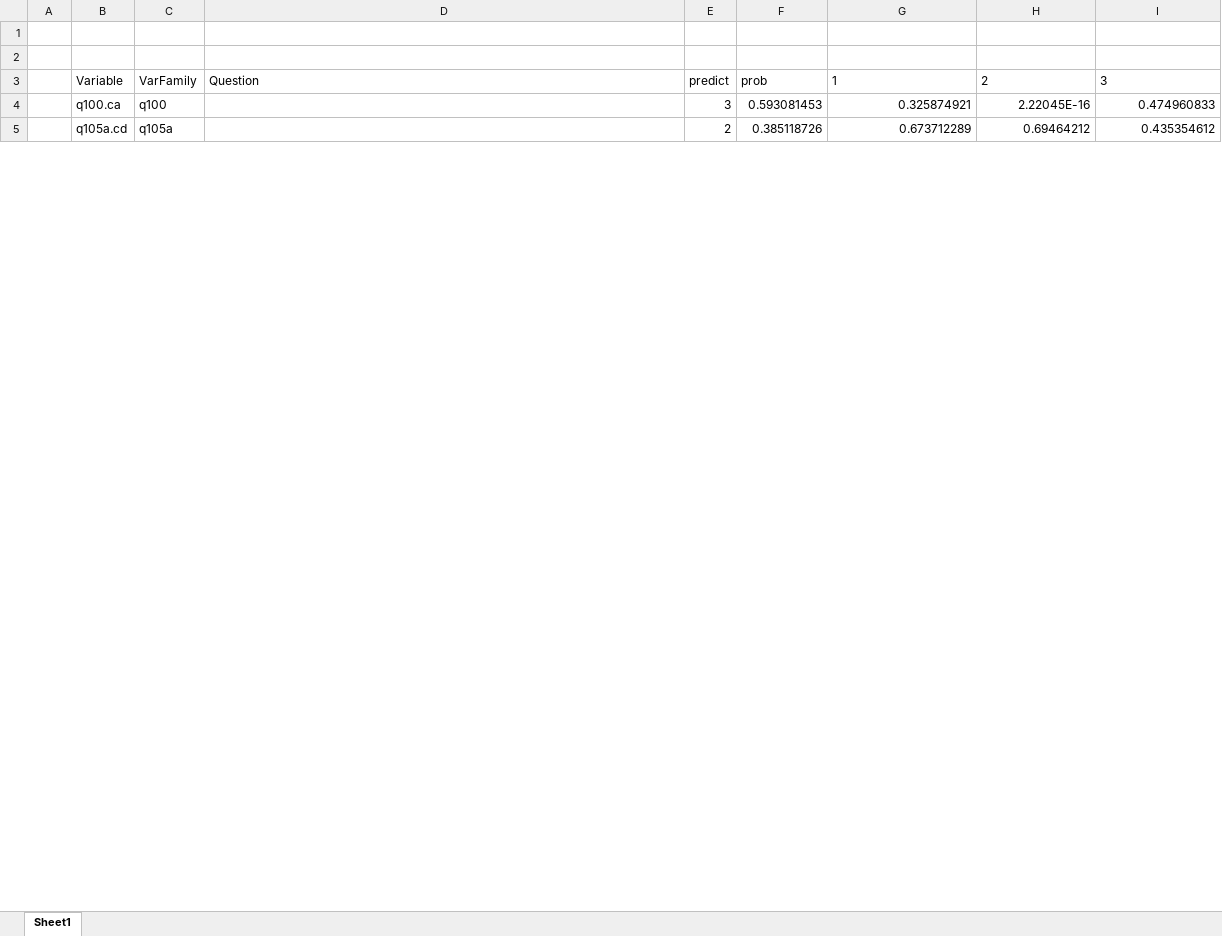
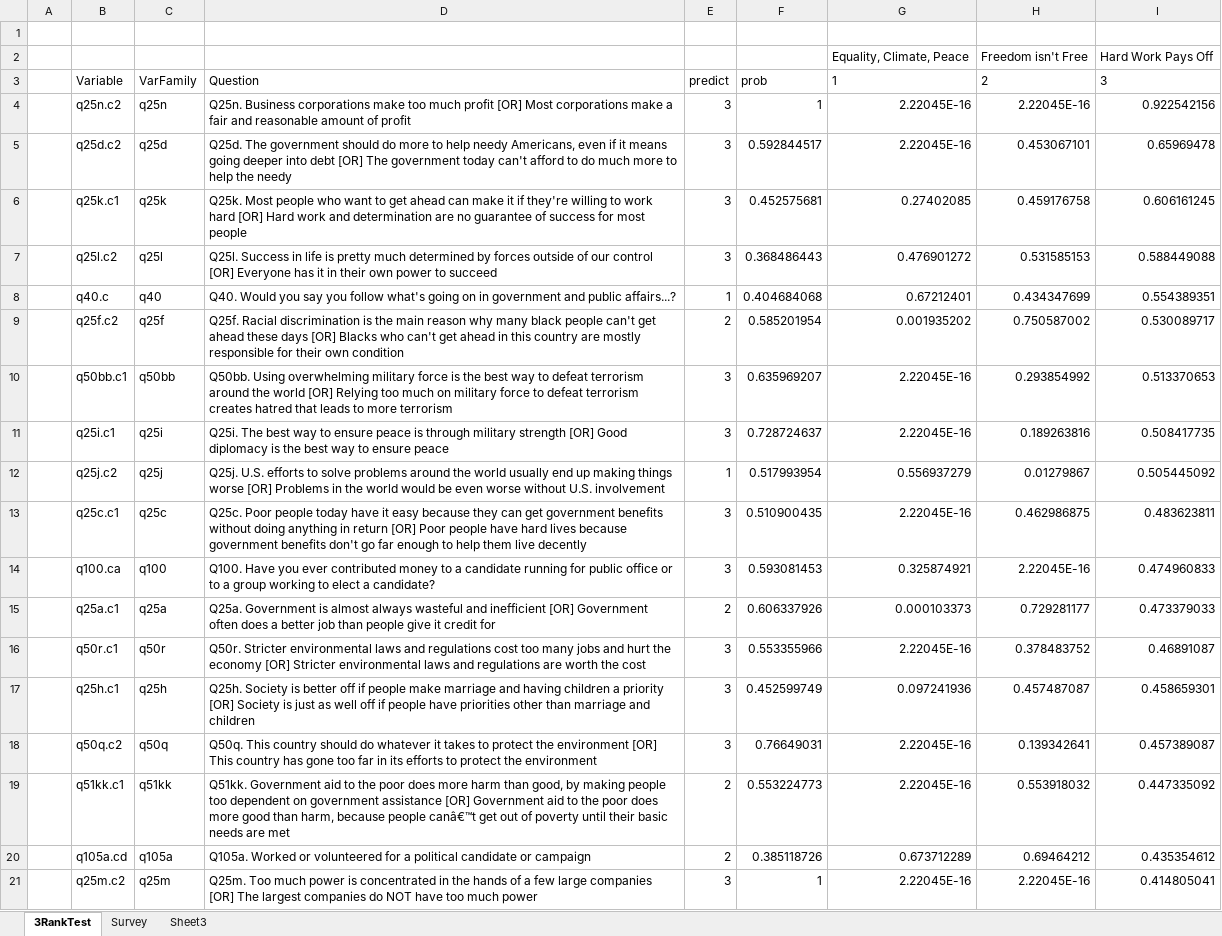
Before and after one commit to lukewp/pewpolarizationfactors, an Excel workbook: 3RankTestEval.xlsx, sheet 3RankTest, drawn as a sheet; only a part is shown; values as stored, in another font and other column widths than the file's, no borders; conditional formats not drawn; addresses are those after the commit; the diff covers the shown part only; the diff names each change by its address in the sheet, - before the commit and + after, or states it on an @@ line.

```diff
--- a/3RankTestEval.xlsx (sheet 3RankTest)
+++ b/3RankTestEval.xlsx (sheet 3RankTest)
-sheet tab: Sheet1
+sheet tab: 3RankTest
+sheet tab: Survey
+sheet tab: Sheet3
-row 2: (empty)
+row 2:  |  |  |  |  |  | Equality, Climate, Peace | Freedom isn't Free | Hard Work Pays Off
+row 4:  | q25n.c2 | q25n | Q25n. Business corporations make too much profit [OR] Most corporations make a fair and reasonable amount of profit | 3 | 1 | 2.22045E-16 | 2.22045E-16 | 0.922542156
+row 5:  | q25d.c2 | q25d | Q25d. The government should do more to help needy Americans, even if it means going deeper into debt [OR] The government today can't afford to do much more to help the needy | 3 | 0.592844517 | 2.22045E-16 | 0.453067101 | 0.65969478
+row 6:  | q25k.c1 | q25k | Q25k. Most people who want to get ahead can make it if they're willing to work hard [OR] Hard work and determination are no guarantee of success for most people | 3 | 0.452575681 | 0.27402085 | 0.459176758 | 0.606161245
+row 7:  | q25l.c2 | q25l | Q25l. Success in life is pretty much determined by forces outside of our control [OR] Everyone has it in their own power to succeed | 3 | 0.368486443 | 0.476901272 | 0.531585153 | 0.588449088
+row 8:  | q40.c | q40 | Q40. Would you say you follow what's going on in government and public affairs...? | 1 | 0.404684068 | 0.67212401 | 0.434347699 | 0.554389351
+row 9:  | q25f.c2 | q25f | Q25f. Racial discrimination is the main reason why many black people can't get ahead these days [OR] Blacks who can't get ahead in this country are mostly responsible for their own condition | 2 | 0.585201954 | 0.001935202 | 0.750587002 | 0.530089717
+row 10:  | q50bb.c1 | q50bb | Q50bb. Using overwhelming military force is the best way to defeat terrorism around the world [OR] Relying too much on military force to defeat terrorism creates hatred that leads to more terrorism | 3 | 0.635969207 | 2.22045E-16 | 0.293854992 | 0.513370653
+row 11:  | q25i.c1 | q25i | Q25i. The best way to ensure peace is through military strength [OR] Good diplomacy is the best way to ensure peace | 3 | 0.728724637 | 2.22045E-16 | 0.189263816 | 0.508417735
+row 12:  | q25j.c2 | q25j | Q25j. U.S. efforts to solve problems around the world usually end up making things worse [OR] Problems in the world would be even worse without U.S. involvement | 1 | 0.517993954 | 0.556937279 | 0.01279867 | 0.505445092
+row 13:  | q25c.c1 | q25c | Q25c. Poor people today have it easy because they can get government benefits without doing anything in return [OR] Poor people have hard lives because government benefits don't go far enough to help them live decently | 3 | 0.510900435 | 2.22045E-16 | 0.462986875 | 0.483623811
-D14: (empty)
+D14: Q100. Have you ever contributed money to a candidate running for public office or to a group working to elect a candidate?
+row 15:  | q25a.c1 | q25a | Q25a. Government is almost always wasteful and inefficient [OR] Government often does a better job than people give it credit for | 2 | 0.606337926 | 0.000103373 | 0.729281177 | 0.473379033
+row 16:  | q50r.c1 | q50r | Q50r. Stricter environmental laws and regulations cost too many jobs and hurt the economy [OR] Stricter environmental laws and regulations are worth the cost | 3 | 0.553355966 | 2.22045E-16 | 0.378483752 | 0.46891087
+row 17:  | q25h.c1 | q25h | Q25h. Society is better off if people make marriage and having children a priority [OR] Society is just as well off if people have priorities other than marriage and children | 3 | 0.452599749 | 0.097241936 | 0.457487087 | 0.458659301
+row 18:  | q50q.c2 | q50q | Q50q. This country should do whatever it takes to protect the environment [OR] This country has gone too far in its efforts to protect the environment | 3 | 0.76649031 | 2.22045E-16 | 0.139342641 | 0.457389087
+row 19:  | q51kk.c1 | q51kk | Q51kk. Government aid to the poor does more harm than good, by making people too dependent on government assistance [OR] Government aid to the poor does more good than harm, because people canâ€™t get out of poverty until their basic needs are met | 2 | 0.553224773 | 2.22045E-16 | 0.553918032 | 0.447335092
-D20: (empty)
+D20: Q105a. Worked or volunteered for a political candidate or campaign
+row 21:  | q25m.c2 | q25m | Q25m. Too much power is concentrated in the hands of a few large companies [OR] The largest companies do NOT have too much power | 3 | 1 | 2.22045E-16 | 2.22045E-16 | 0.414805041
```
Also changed, not shown: 22 added rows, 38 removed rows and 11 edited cells elsewhere in this sheet, formulas that keep their value, 3 other files.
